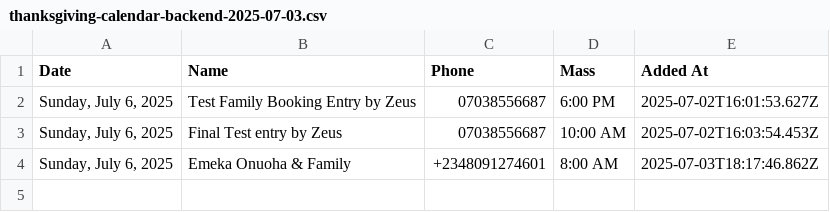
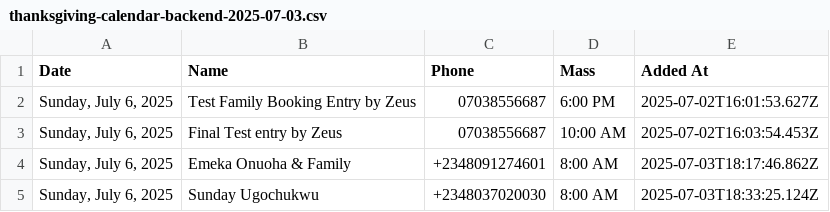
Before and after one commit to Engr-Zeus/family-harvest-vercel, a CSV file: thanksgiving-calendar-backend-2025-07-03.csv, drawn as a sheet.

Commit message:
Update backend CSV: Sunday Ugochukwu added to 2025-07-06

```diff
--- a/thanksgiving-calendar-backend-2025-07-03.csv
+++ b/thanksgiving-calendar-backend-2025-07-03.csv
@@ -4 +4,2 @@ Date,Name,Phone,Mass,Added At
 "Sunday, July 6, 2025","Emeka Onuoha & Family","+2348091274601","8:00 AM","2025-07-03T18:17:46.862Z"
+"Sunday, July 6, 2025","Sunday Ugochukwu","+2348037020030","8:00 AM","2025-07-03T18:33:25.124Z"
```
